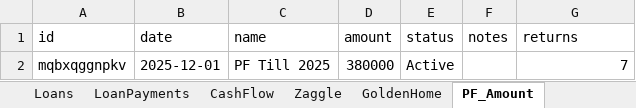
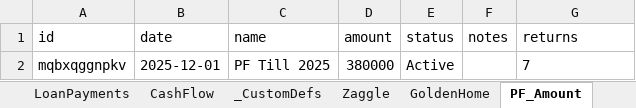
Before and after one commit to Sgali999/finance-tracker, an Excel workbook: data/finance.xlsx, sheet PF_Amount, drawn as a sheet; values as stored, in another font and other column widths than the file's, no borders; the diff names each change by its address in the sheet, - before the commit and + after, or states it on an @@ line.

```diff
--- a/data/finance.xlsx (sheet PF_Amount)
+++ b/data/finance.xlsx (sheet PF_Amount)
+sheet tab: _CustomDefs
-G2 alignment: right
+G2 alignment: left
```
Also changed, not shown: sheet GoldenHome.
